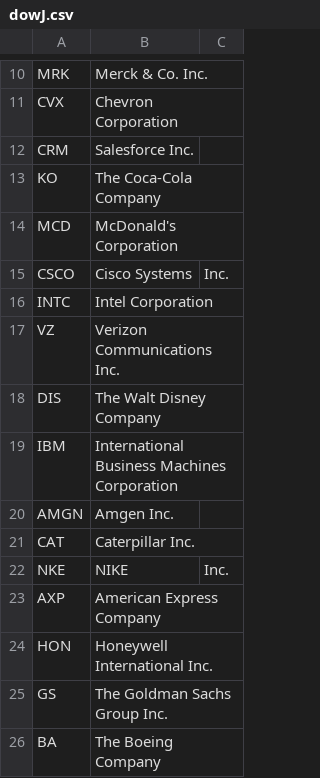
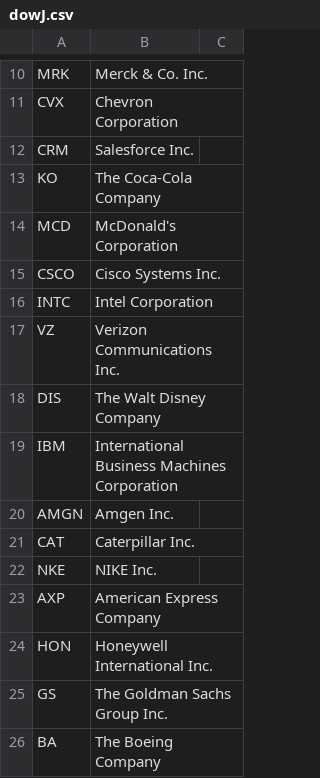
Before and after one commit to JasonHertz/finance, a CSV file: dowJ.csv, drawn as a sheet; only a part is shown, gaps mark what is left out.

Commit message:
Update dowJ.csv

```diff
--- a/dowJ.csv
+++ b/dowJ.csv
@@ -14,3 +14,3 @@ KO,The Coca-Cola Company
 MCD,McDonald's Corporation
-CSCO,Cisco Systems, Inc.
+CSCO,Cisco Systems Inc.
 INTC,Intel Corporation
@@ -21,3 +21,3 @@ AMGN,Amgen Inc.
 CAT,Caterpillar Inc.
-NKE,NIKE, Inc.
+NKE,NIKE Inc.
 AXP,American Express Company
```
